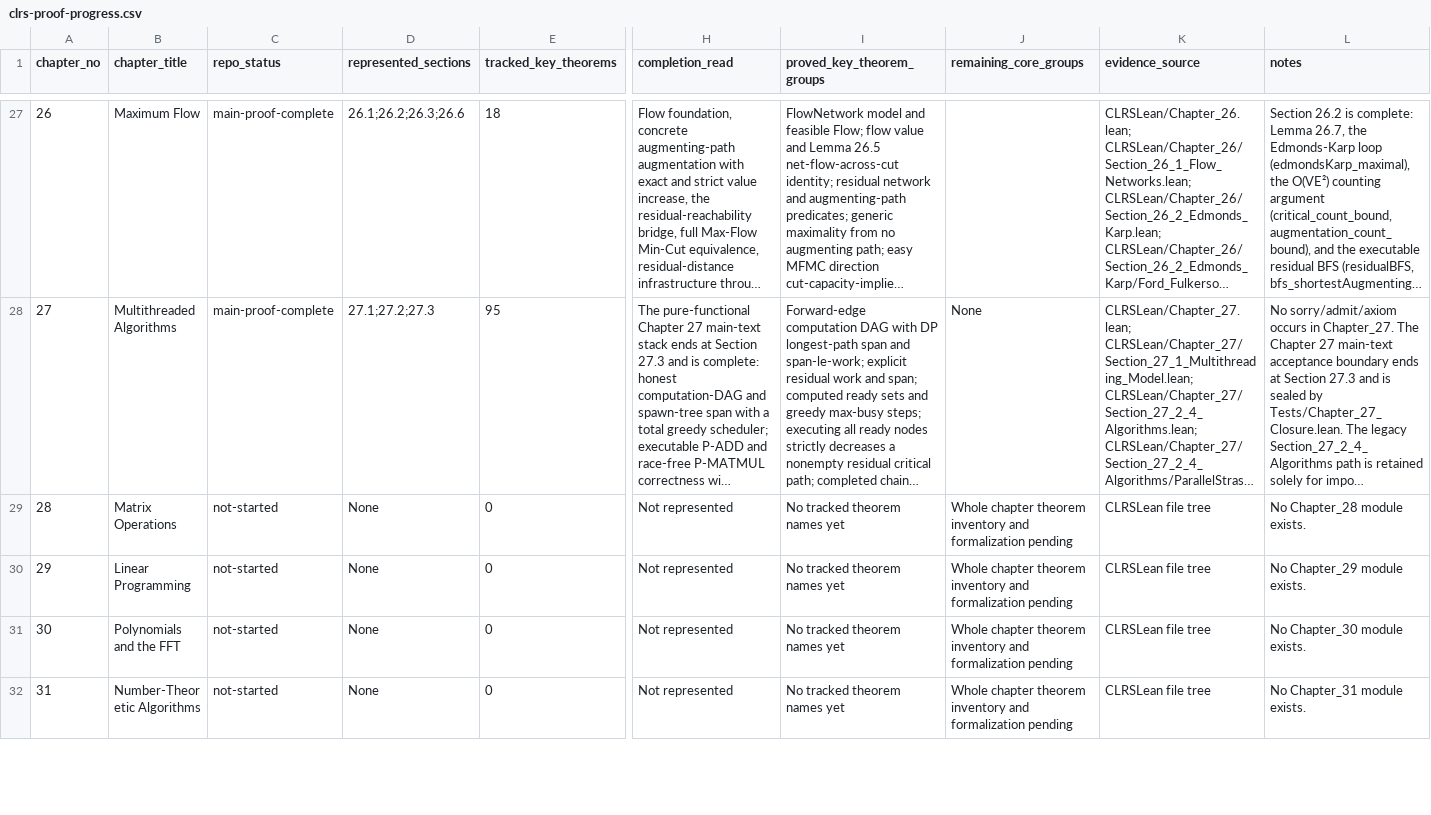
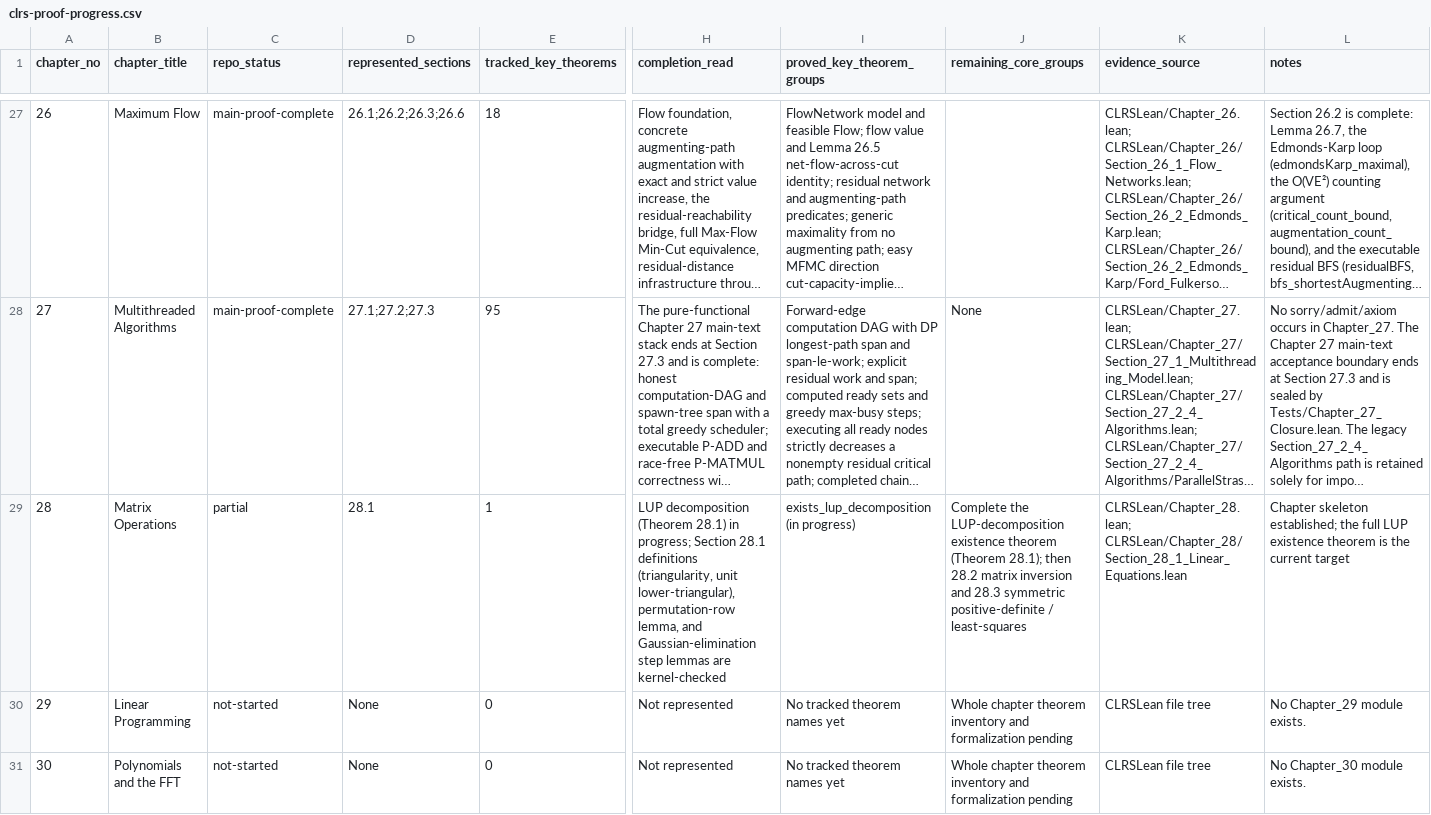
Before and after one commit to TankTechnology/CLRS-Lean, a CSV file: docs/clrs-proof-progress.csv, drawn as a sheet; only a part is shown, gaps mark what is left out; the shorter side is filled out with more unchanged rows; long unchanged cells end in …; the diff names each change by its address in the sheet, - before the commit and + after, or states it on an @@ line.

```diff
--- a/docs/clrs-proof-progress.csv
+++ b/docs/clrs-proof-progress.csv
-C29 (repo_status): not-started
+C29 (repo_status): partial
-D29 (represented_sections): None
+D29 (represented_sections): 28.1
-E29 (tracked_key_theorems): 0
+E29 (tracked_key_theorems): 1
-H29 (completion_read): Not represented
+H29 (completion_read): LUP decomposition (Theorem 28.1) in progress; Section 28.1 definitions (triangularity, unit lower-triangular), permutation-row lemma, and Gaussian-elimination step lemmas are kernel-checked
-I29 (proved_key_theorem_groups): No tracked theorem names yet
+I29 (proved_key_theorem_groups): exists_lup_decomposition (in progress)
-J29 (remaining_core_groups): Whole chapter theorem inventory and formalization pending
+J29 (remaining_core_groups): Complete the LUP-decomposition existence theorem (Theorem 28.1); then 28.2 matrix inversion and 28.3 symmetric positive-definite / least-squares
-K29 (evidence_source): CLRSLean file tree
+K29 (evidence_source): CLRSLean/Chapter_28.lean; CLRSLean/Chapter_28/Section_28_1_Linear_Equations.lean
-L29 (notes): No Chapter_28 module exists.
+L29 (notes): Chapter skeleton established; the full LUP existence theorem is the current target
```
Also changed, not shown: 7 other files.
